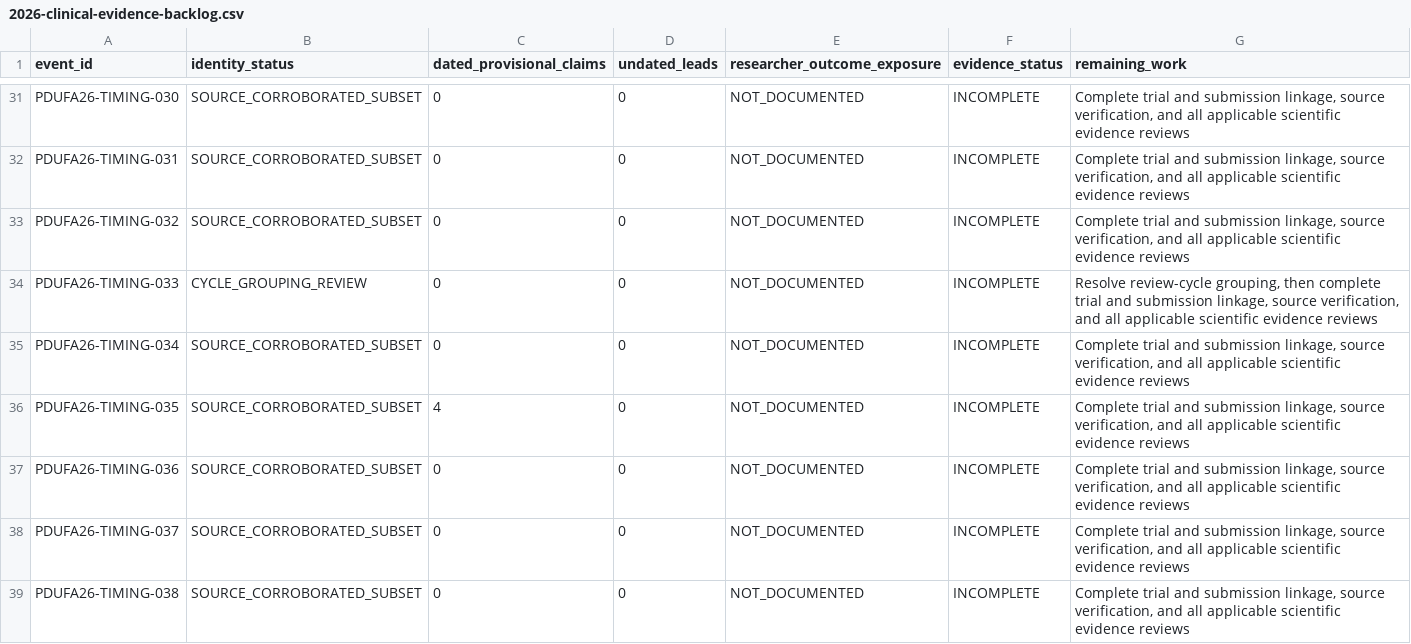
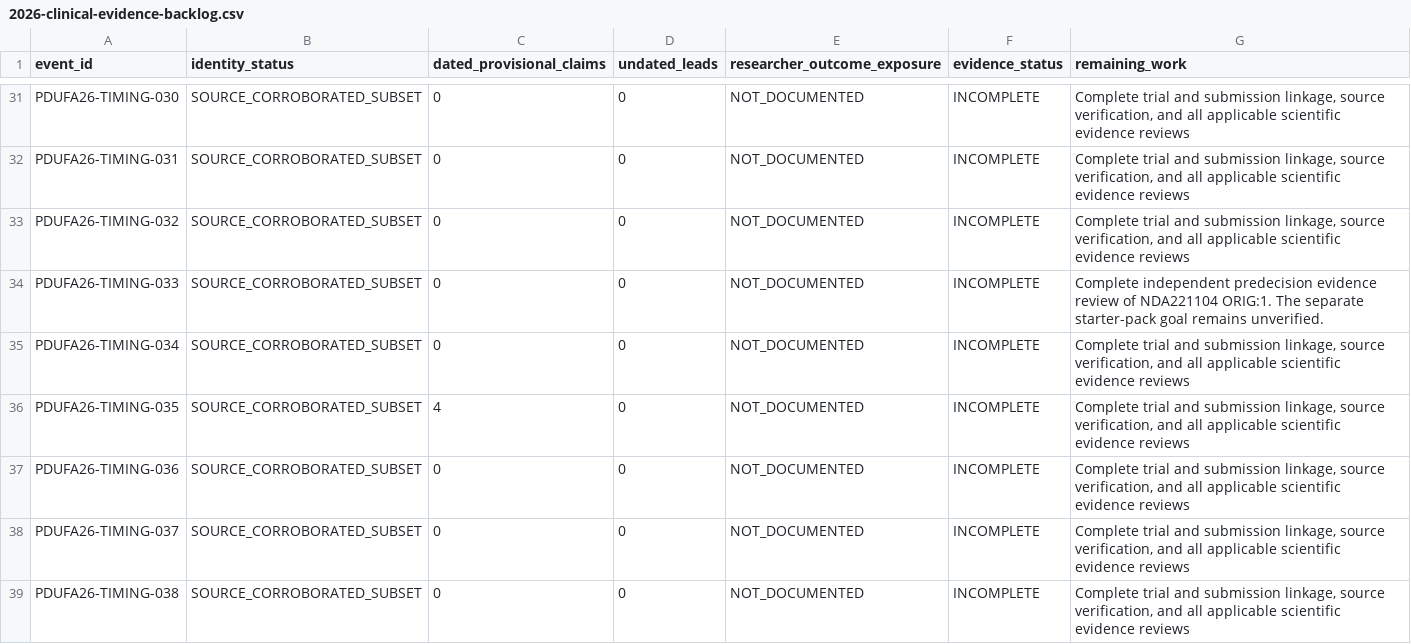
Before and after one commit to pdufa/pdufa-command-center, a CSV file: data/backtest/2026-clinical-evidence-backlog.csv, drawn as a sheet; only a part is shown, gaps mark what is left out.

Commit message:
Resolve the parent review cycle for TIMING-033

```diff
--- a/data/backtest/2026-clinical-evidence-backlog.csv
+++ b/data/backtest/2026-clinical-evidence-backlog.csv
@@ -33,3 +33,3 @@ PDUFA26-TIMING-031,SOURCE_CORROBORATED_SUBSET,0,0,NOT_DOCUMENTED,INCOMPLETE,"Com
 PDUFA26-TIMING-032,SOURCE_CORROBORATED_SUBSET,0,0,NOT_DOCUMENTED,INCOMPLETE,"Complete trial and submission linkage, source verification, and all applicable scientific evidence reviews"
-PDUFA26-TIMING-033,CYCLE_GROUPING_REVIEW,0,0,NOT_DOCUMENTED,INCOMPLETE,"Resolve review-cycle grouping, then complete trial and submission linkage, source verification, and all applicable scientific evidence reviews"
+PDUFA26-TIMING-033,SOURCE_CORROBORATED_SUBSET,0,0,NOT_DOCUMENTED,INCOMPLETE,Complete independent predecision evidence review of NDA221104 ORIG:1. The separate starter-pack goal remains unverified.
 PDUFA26-TIMING-034,SOURCE_CORROBORATED_SUBSET,0,0,NOT_DOCUMENTED,INCOMPLETE,"Complete trial and submission linkage, source verification, and all applicable scientific evidence reviews"
```
Also changed, not shown: 2 other files.
